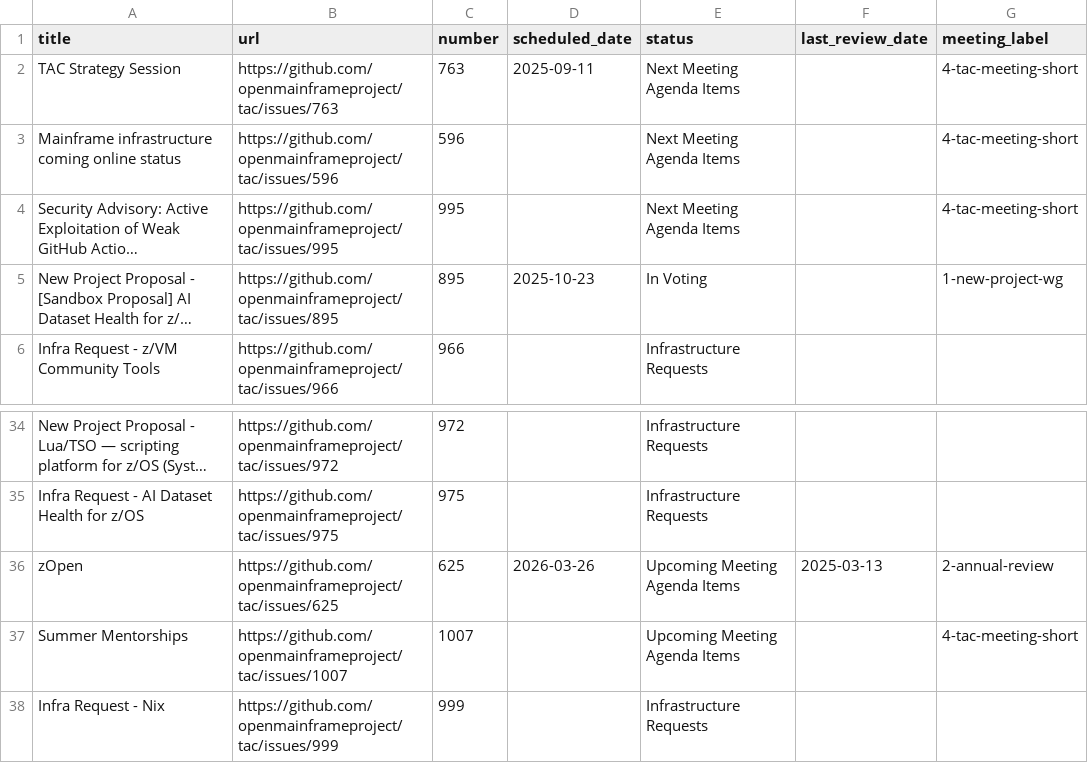
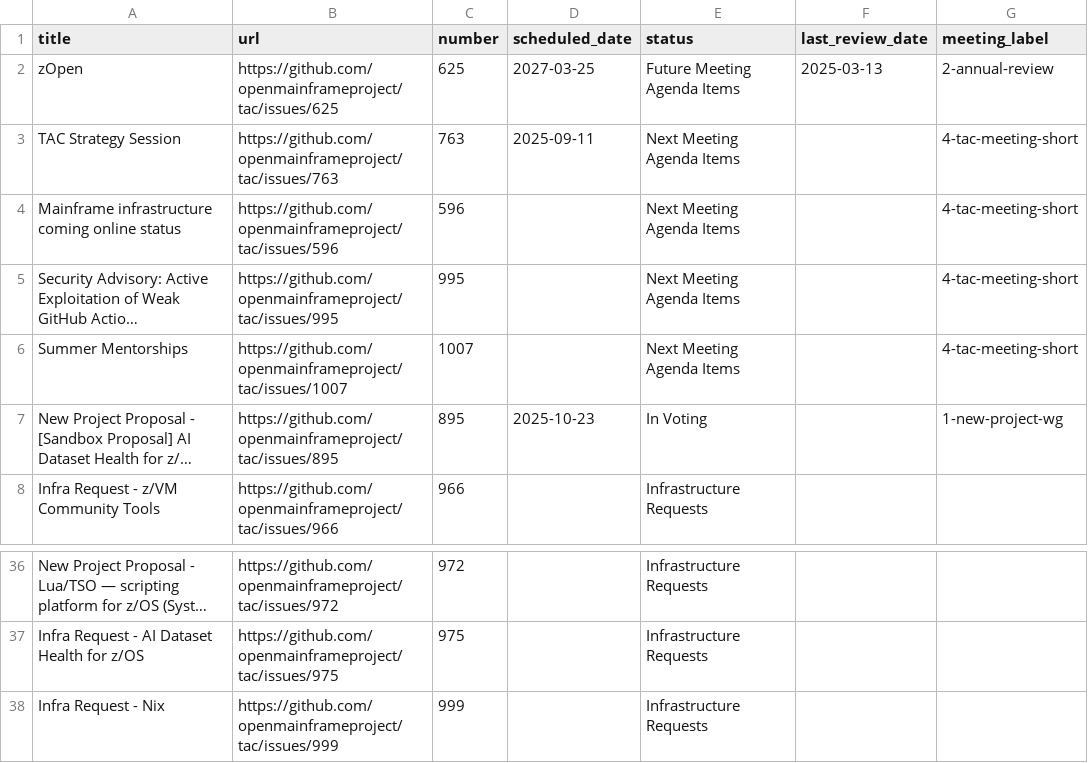
Before and after one commit to openmainframeproject/tac, a CSV file: _data/meeting-agenda-items.csv, drawn as a sheet; only a part is shown, gaps mark what is left out; long unchanged cells end in …; removed rows and columns are numbered as before the commit, all else as after; the diff names each change by its address in the sheet, - before the commit and + after, or states it on an @@ line.

Commit message:
Update Data Sources from LFX 2026-03-27 (#1009)
Signed-off-by: github-actions[bot] <41898282+github-actions[bot]@users.noreply.github.com>

```diff
--- a/_data/meeting-agenda-items.csv
+++ b/_data/meeting-agenda-items.csv
+row 2: zOpen | https://github.com/openmainframeproject/tac/issues/625 | 625 | 2027-03-25 | Future Meeting Agenda Items | 2025-03-13 | 2-annual-review
+row 6: Summer Mentorships | https://github.com/openmainframeproject/tac/issues/1007 | 1007 |  | Next Meeting Agenda Items |  | 4-tac-meeting-short
-row 36: zOpen | https://github.com/openmainframeproject/tac/issues/625 | 625 | 2026-03-26 | Upcoming Meeting Agenda Items | 2025-03-13 | 2-annual-review
-row 37: Summer Mentorships | https://github.com/openmainframeproject/tac/issues/1007 | 1007 |  | Upcoming Meeting Agenda Items |  | 4-tac-meeting-short
```
Also changed, not shown: _data/projects.csv.
